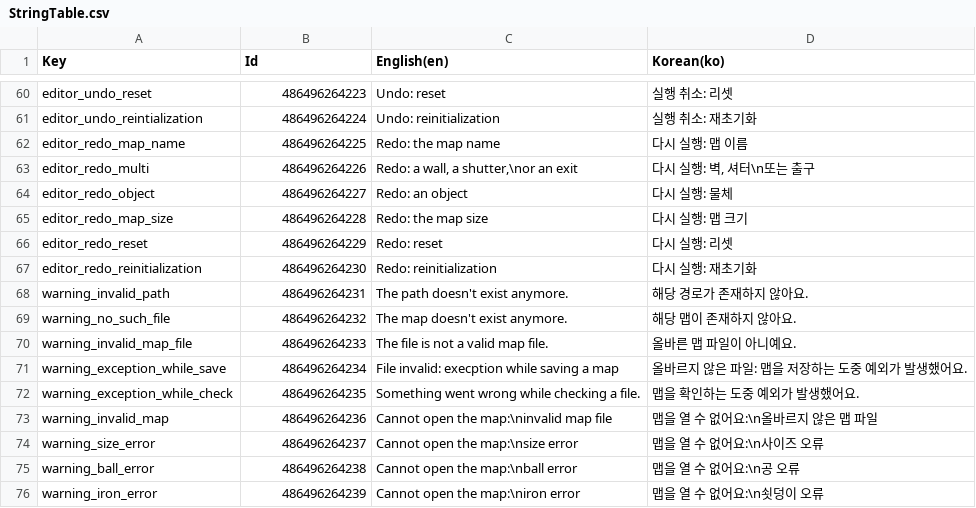
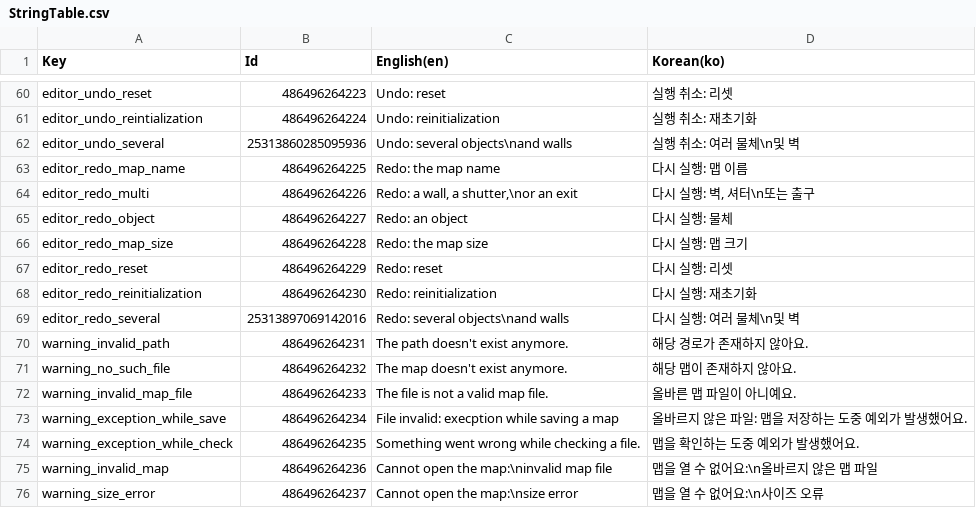
Before and after one commit to salt26/gravita-maze, a CSV file: Assets/Localization/StringTable.csv, drawn as a sheet; only a part is shown, gaps mark what is left out; the shorter side is filled out with more unchanged rows; the diff names each change by its address in the sheet, - before the commit and + after, or states it on an @@ line.

Commit message:
Added SeveralChange Undo/Redo in EditorManager

```diff
--- a/Assets/Localization/StringTable.csv
+++ b/Assets/Localization/StringTable.csv
+row 62: editor_undo_several | 25313860285095936 | Undo: several objects\nand walls | 실행 취소: 여러 물체\n및 벽
+row 69: editor_redo_several | 25313897069142016 | Redo: several objects\nand walls | 다시 실행: 여러 물체\n및 벽
```
Also changed, not shown: 4 other files.
